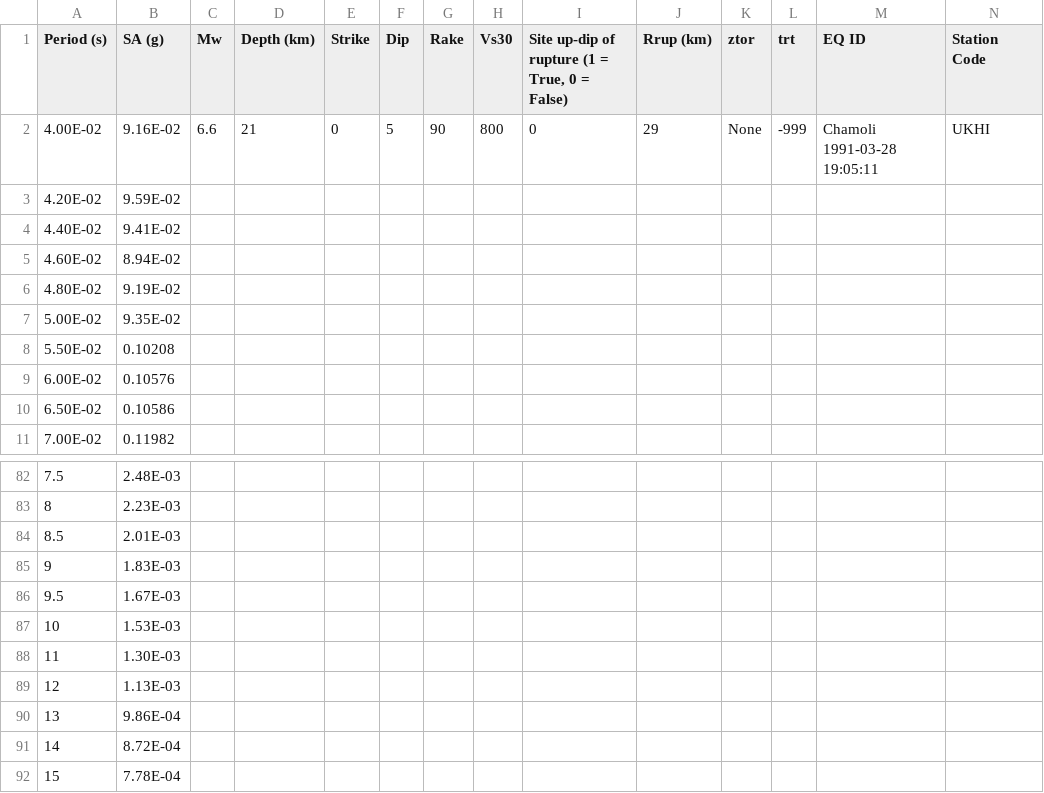
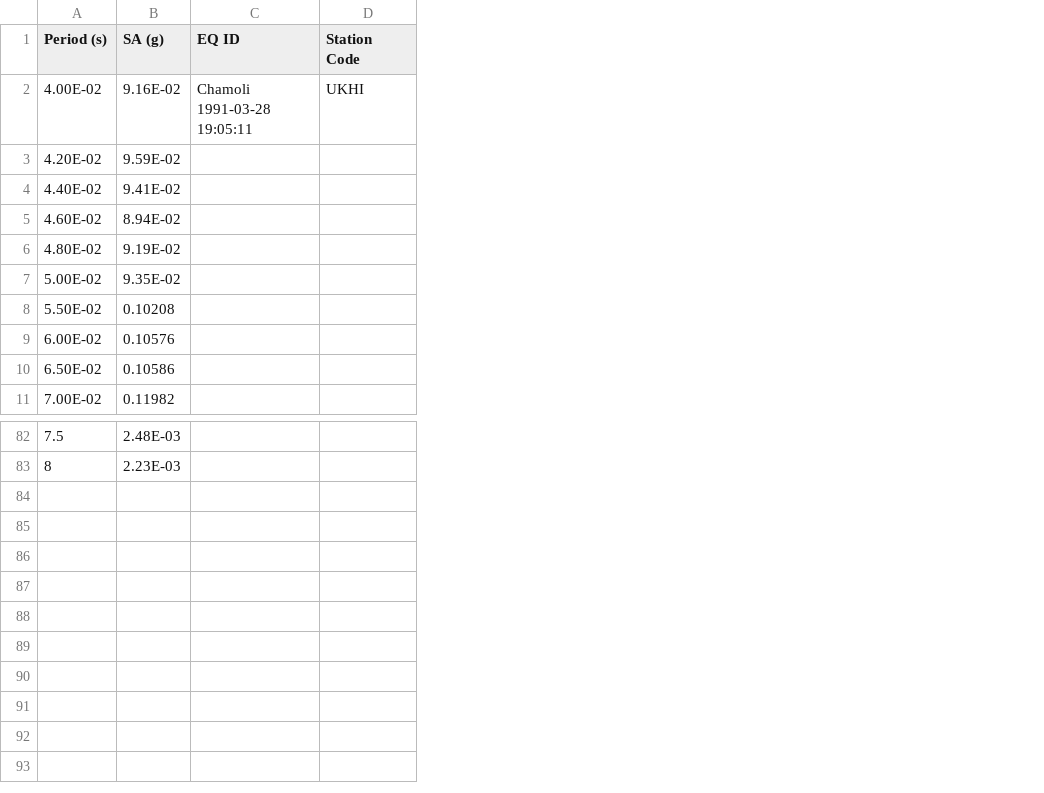
Before and after one commit to GEMScienceTools/oq-mbtk, a CSV file: openquake/smt/demos/example_obs_spectra.csv, drawn as a sheet; only a part is shown, gaps mark what is left out; the diff names each change by its address in the sheet, - before the commit and + after, or states it on an @@ line.

```diff
--- a/openquake/smt/demos/example_obs_spectra.csv
+++ b/openquake/smt/demos/example_obs_spectra.csv
-column C (Mw), row 2: 6.6
-column D (Depth (km)), row 2: 21
-column E (Strike), row 2: 0
-column F (Dip), row 2: 5
-column G (Rake), row 2: 90
-column H (Vs30), row 2: 800
-column I, rows 1-2: Site up-dip of rupture (1 = True, 0 = False) | 0
-column J (Rrup (km)), row 2: 29
-column K (ztor), row 2: None
-column L (trt), row 2: -999
-row 84: 8.5 | 2.01E-03
-row 85: 9 | 1.83E-03
-row 86: 9.5 | 1.67E-03
-row 87: 10 | 1.53E-03
-row 88: 11 | 1.30E-03
-row 89: 12 | 1.13E-03
-row 90: 13 | 9.86E-04
-row 91: 14 | 8.72E-04
-row 92: 15 | 7.78E-04
```
Also changed, not shown: 2 other files.
